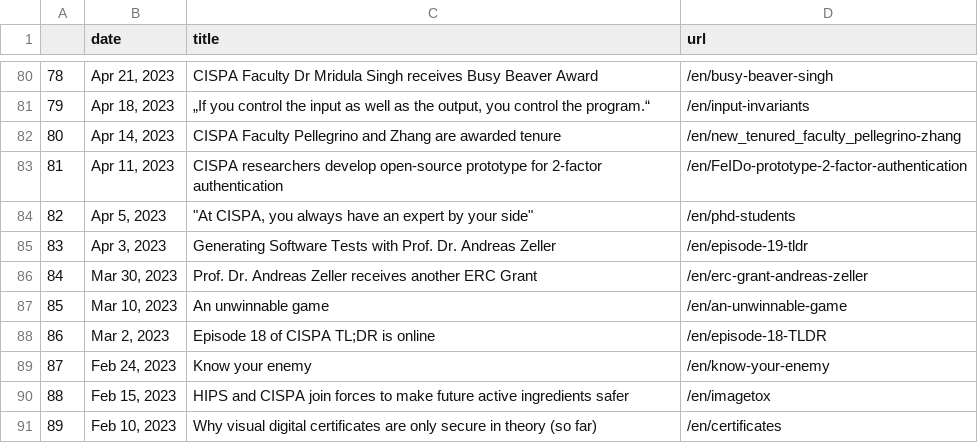
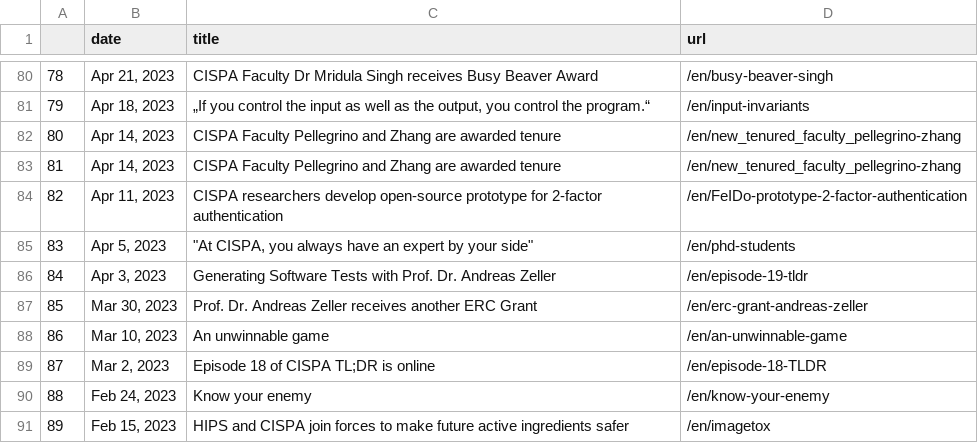
Before and after one commit to gbolduan/data_harvest, a CSV file: scraped_news.csv, drawn as a sheet; only a part is shown, gaps mark what is left out; removed rows and columns are numbered as before the commit, all else as after; the diff names each change by its address in the sheet, - before the commit and + after, or states it on an @@ line.

```diff
--- a/scraped_news.csv
+++ b/scraped_news.csv
+row 83: 81 | Apr 14, 2023 | CISPA Faculty Pellegrino and Zhang are awarded tenure | /en/new_tenured_faculty_pellegrino-zhang
@@ column A renumbered between rows 84 and 91 @@
-row 91: 89 | Feb 10, 2023 | Why visual digital certificates are only secure in theory (so far) | /en/certificates
```
